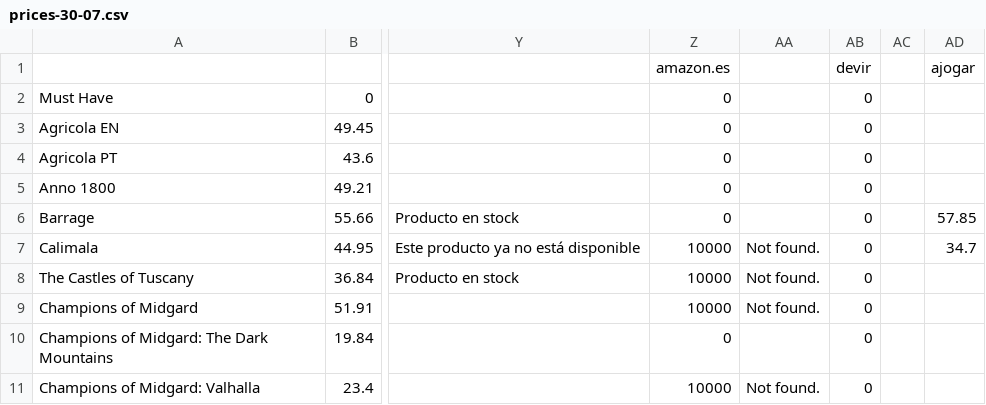
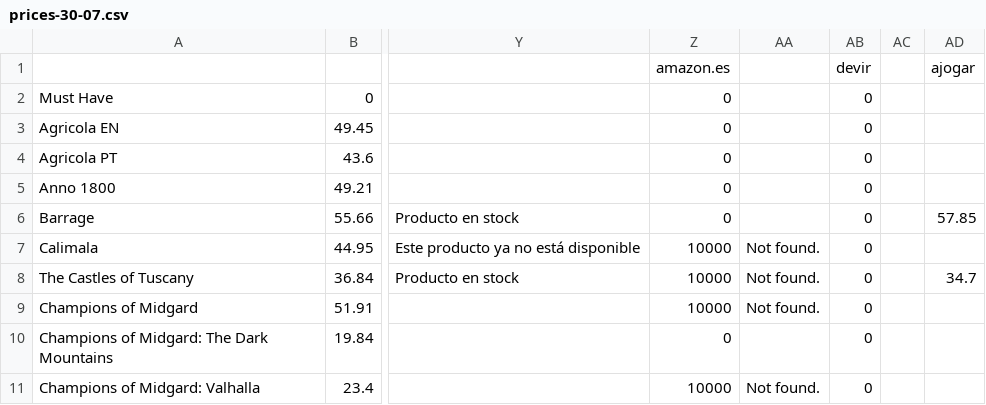
Before and after one commit to IAmSHOCK/PriceChecker, a CSV file: prices-30-07.csv, drawn as a sheet; only a part is shown, gaps mark what is left out; the diff names each change by its address in the sheet, - before the commit and + after, or states it on an @@ line.

```diff
--- a/prices-30-07.csv
+++ b/prices-30-07.csv
-AD7: 34.7
+AD7: (empty)
-AD8: (empty)
+AD8: 34.7
```
Also changed, not shown: 1 other file.
